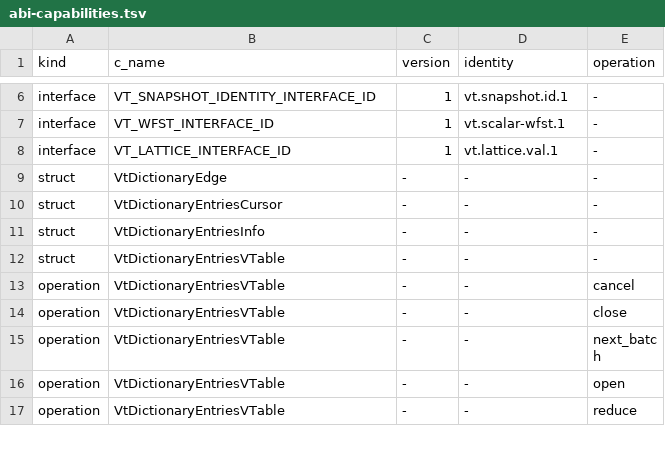
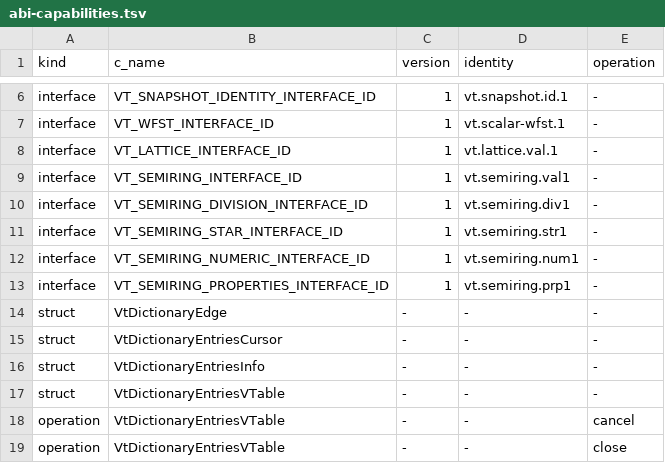
Before and after one commit to vinary-tree/vinary-tree-interop, a TSV file: bindings/generated/abi-capabilities.tsv, drawn as a sheet; only a part is shown, gaps mark what is left out; the shorter side is filled out with more unchanged rows; the diff covers the shown part only; the diff names each change by its address in the sheet, - before the commit and + after, or states it on an @@ line.

Commit message:
feat(semiring): define host-provider capability ABI
1. Add a compact provider-scoped value token and a versioned base operation context for identities, ownership, algebra, equality, order, diagnostics, stable bytes, and bounded folds.

2. Split division, Kleene closure, numerical projections, and declared algebraic laws into independently negotiated interfaces so consumers request only lawful capabilities.

3. Generate matching C, Julia, Raku, Haskell, and OCaml declarations plus pinned identifiers, versions, flags, natural-order values, and capability inventory rows.

4. Pin every struct layout on native and 32-bit targets, extend Julia and Raku native-layout correspondence tests, and document every newly exported Julia constant.

5. Document operation-context ownership, generational token safety, concurrency contracts, hostile-provider validation, evolution policy, and target-language implementation guidance with a reproducible PlantUML diagram.

```diff
--- a/bindings/generated/abi-capabilities.tsv
+++ b/bindings/generated/abi-capabilities.tsv
+row 9: interface | VT_SEMIRING_INTERFACE_ID | 1 | vt.semiring.val1 | -
+row 10: interface | VT_SEMIRING_DIVISION_INTERFACE_ID | 1 | vt.semiring.div1 | -
+row 11: interface | VT_SEMIRING_STAR_INTERFACE_ID | 1 | vt.semiring.str1 | -
+row 12: interface | VT_SEMIRING_NUMERIC_INTERFACE_ID | 1 | vt.semiring.num1 | -
+row 13: interface | VT_SEMIRING_PROPERTIES_INTERFACE_ID | 1 | vt.semiring.prp1 | -
```
Also changed, not shown: 26 added rows elsewhere in this file, 21 other files.
